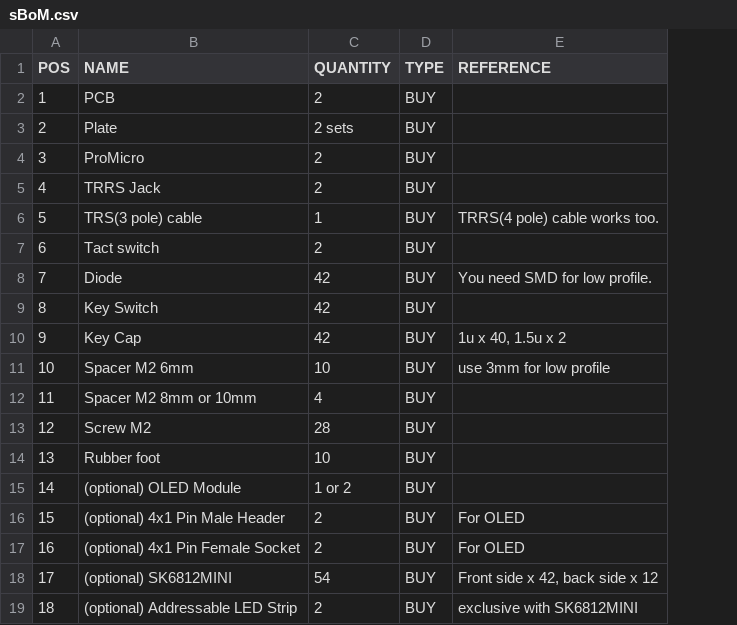
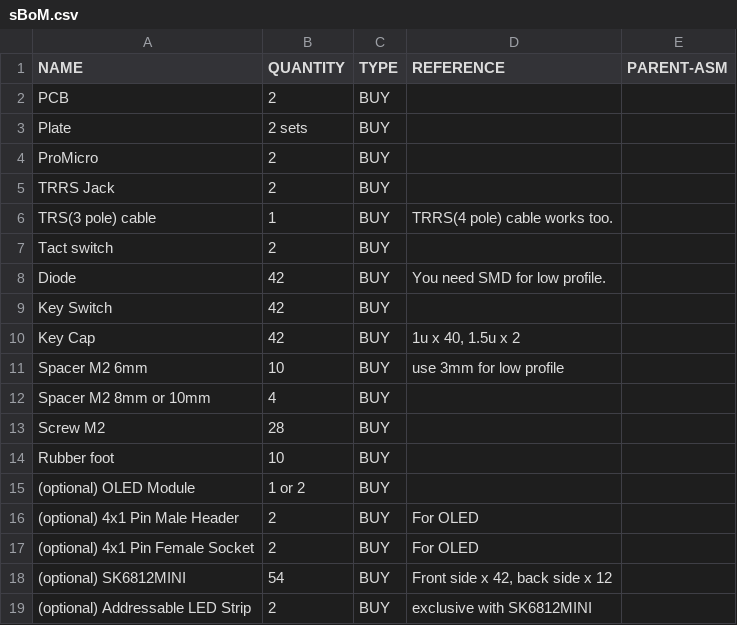
Before and after one commit to OPEN-NEXT/OKH-LOSH, a CSV file: sample_data/crKbd/sBoM.csv, drawn as a sheet; removed rows and columns are numbered as before the commit, all else as after; the diff names each change by its address in the sheet, - before the commit and + after, or states it on an @@ line.

```diff
--- a/sample_data/crKbd/sBoM.csv
+++ b/sample_data/crKbd/sBoM.csv
-column A (POS), rows 2-19: 1 | 2 | 3 | 4 | 5 | 6 | 7 | 8 | 9 | 10 | 11 | 12 | 13 | 14 | 15 | 16 | 17 | 18
+column E (PARENT-ASM), empty
```
Also changed, not shown: sample_data/MPPT-1210-HUS/sBoM.csv, 1 other file.
